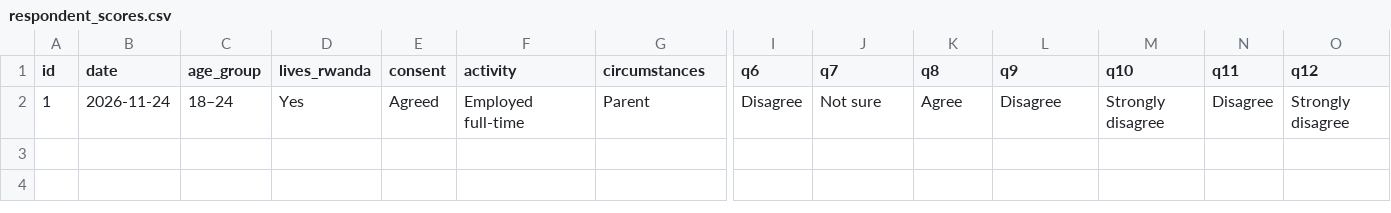
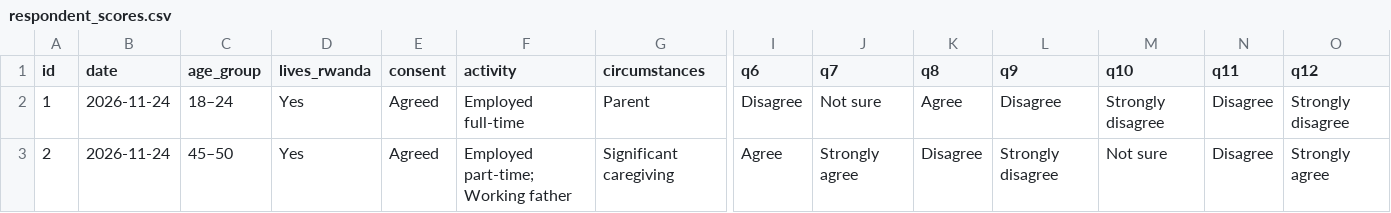
Before and after one commit to Umumasayii/sylivia_habibi_dashboard, a CSV file: public/data/respondent_scores.csv, drawn as a sheet; only a part is shown, gaps mark what is left out; rows hold the shown columns only; the diff names each change by its address in the sheet, - before the commit and + after, or states it on an @@ line.

```diff
--- a/public/data/respondent_scores.csv
+++ b/public/data/respondent_scores.csv
+row 3: 2 | 2026-11-24 | 45–50 | Yes | Agreed | Employed part-time; Working father | Significant caregiving | Agree | Strongly agree | Disagree | Strongly disagree | Not sure | Disagree | Strongly agree
```
Also changed, not shown: 3 other files.
